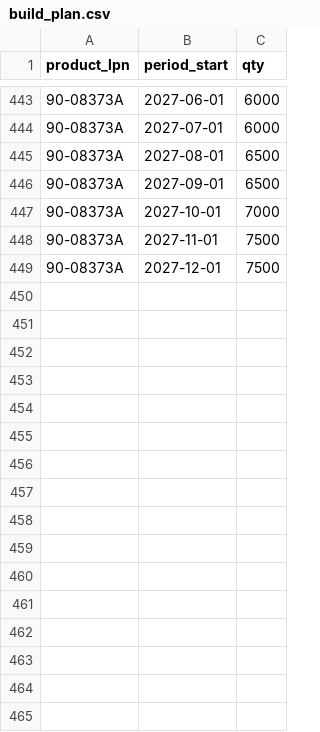
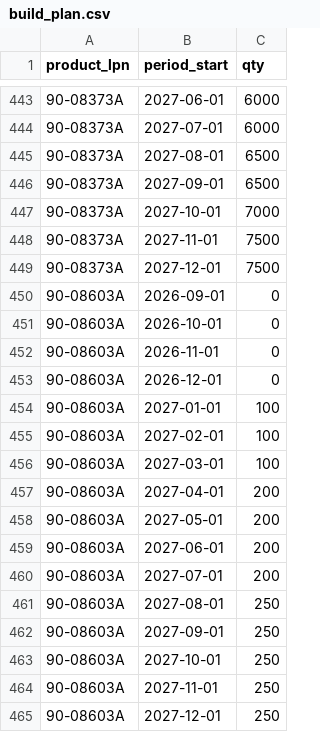
Before and after one commit to yusgaonkar/lunar-material-monitor, a CSV file: data/cloud/build_plan.csv, drawn as a sheet; only a part is shown, gaps mark what is left out; the diff covers the shown part only.

Commit message:
data: auto-sync from google sheets

```diff
--- a/data/cloud/build_plan.csv
+++ b/data/cloud/build_plan.csv
@@ -449 +449,17 @@ product_lpn,period_start,qty
 90-08373A,2027-12-01,7500
+90-08603A,2026-09-01,0
+90-08603A,2026-10-01,0
+90-08603A,2026-11-01,0
+90-08603A,2026-12-01,0
+90-08603A,2027-01-01,100
+90-08603A,2027-02-01,100
+90-08603A,2027-03-01,100
+90-08603A,2027-04-01,200
+90-08603A,2027-05-01,200
+90-08603A,2027-06-01,200
+90-08603A,2027-07-01,200
+90-08603A,2027-08-01,250
+90-08603A,2027-09-01,250
+90-08603A,2027-10-01,250
+90-08603A,2027-11-01,250
+90-08603A,2027-12-01,250
```
Also changed, not shown: 16 edited cells elsewhere in this file.
